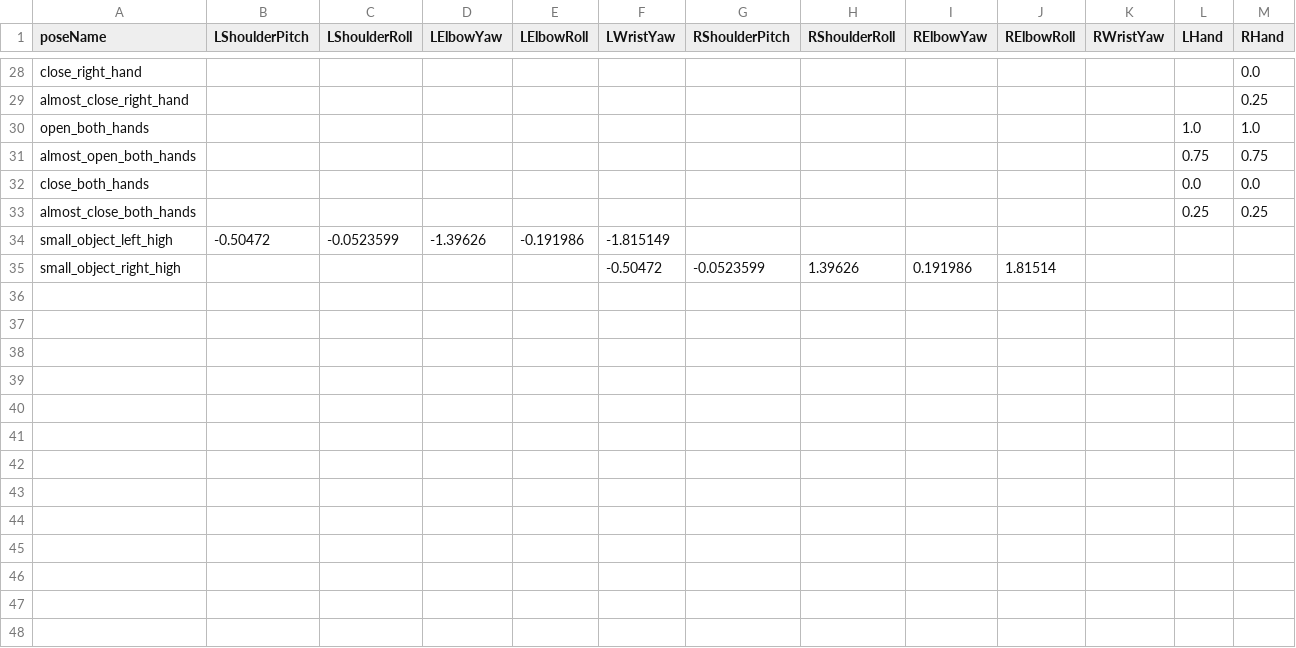
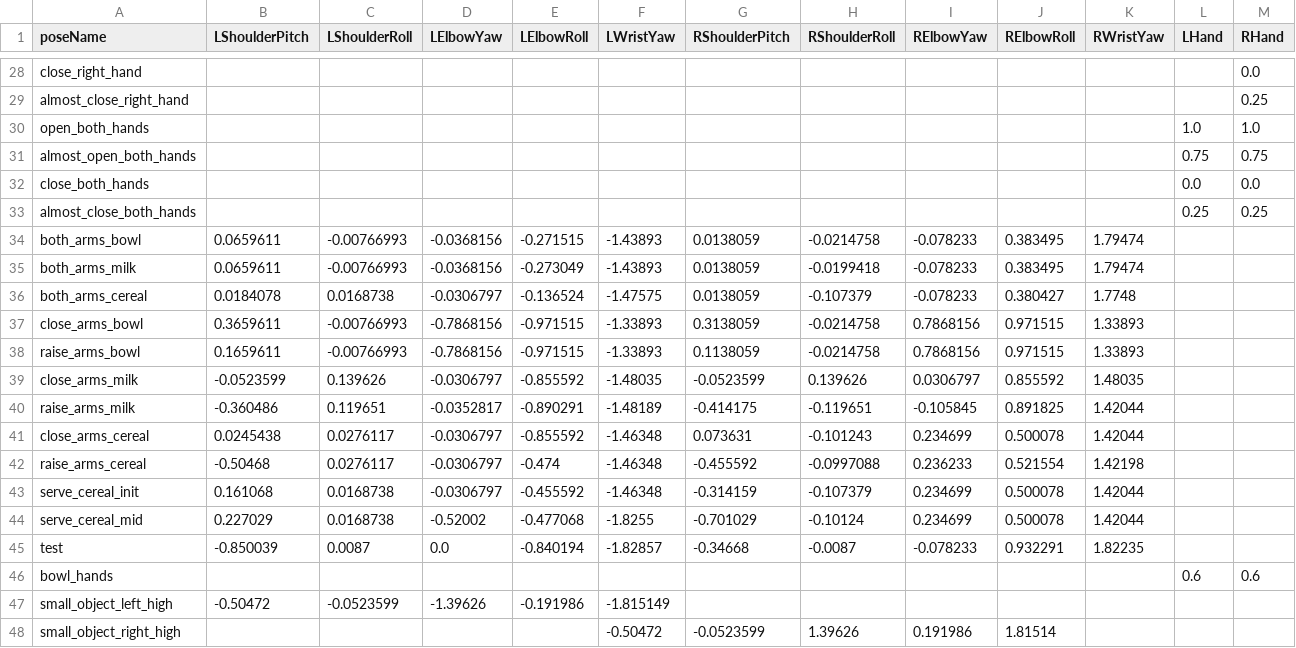
Before and after one commit to SinfonIAUniandes/manipulation_utilities, a CSV file: src/data/objects_poses.csv, drawn as a sheet; only a part is shown, gaps mark what is left out; rows hold the shown columns only; the diff names each change by its address in the sheet, - before the commit and + after, or states it on an @@ line.

Commit message:
poses fixes

```diff
--- a/src/data/objects_poses.csv
+++ b/src/data/objects_poses.csv
+row 34: both_arms_bowl | 0.0659611 | -0.00766993 | -0.0368156 | -0.271515 | -1.43893 | 0.0138059 | -0.0214758 | -0.078233 | 0.383495 | 1.79474
+row 35: both_arms_milk | 0.0659611 | -0.00766993 | -0.0368156 | -0.273049 | -1.43893 | 0.0138059 | -0.0199418 | -0.078233 | 0.383495 | 1.79474
+row 36: both_arms_cereal | 0.0184078 | 0.0168738 | -0.0306797 | -0.136524 | -1.47575 | 0.0138059 | -0.107379 | -0.078233 | 0.380427 | 1.7748
+row 37: close_arms_bowl | 0.3659611 | -0.00766993 | -0.7868156 | -0.971515 | -1.33893 | 0.3138059 | -0.0214758 | 0.7868156 | 0.971515 | 1.33893
+row 38: raise_arms_bowl | 0.1659611 | -0.00766993 | -0.7868156 | -0.971515 | -1.33893 | 0.1138059 | -0.0214758 | 0.7868156 | 0.971515 | 1.33893
+row 39: close_arms_milk | -0.0523599 | 0.139626 | -0.0306797 | -0.855592 | -1.48035 | -0.0523599 | 0.139626 | 0.0306797 | 0.855592 | 1.48035
+row 40: raise_arms_milk | -0.360486 | 0.119651 | -0.0352817 | -0.890291 | -1.48189 | -0.414175 | -0.119651 | -0.105845 | 0.891825 | 1.42044
+row 41: close_arms_cereal | 0.0245438 | 0.0276117 | -0.0306797 | -0.855592 | -1.46348 | 0.073631 | -0.101243 | 0.234699 | 0.500078 | 1.42044
+row 42: raise_arms_cereal | -0.50468 | 0.0276117 | -0.0306797 | -0.474 | -1.46348 | -0.455592 | -0.0997088 | 0.236233 | 0.521554 | 1.42198
+row 43: serve_cereal_init | 0.161068 | 0.0168738 | -0.0306797 | -0.455592 | -1.46348 | -0.314159 | -0.107379 | 0.234699 | 0.500078 | 1.42044
+row 44: serve_cereal_mid | 0.227029 | 0.0168738 | -0.52002 | -0.477068 | -1.8255 | -0.701029 | -0.10124 | 0.234699 | 0.500078 | 1.42044
+row 45: test | -0.850039 | 0.0087 | 0.0 | -0.840194 | -1.82857 | -0.34668 | -0.0087 | -0.078233 | 0.932291 | 1.82235
+row 46: bowl_hands |  |  |  |  |  |  |  |  |  |  | 0.6 | 0.6
```
